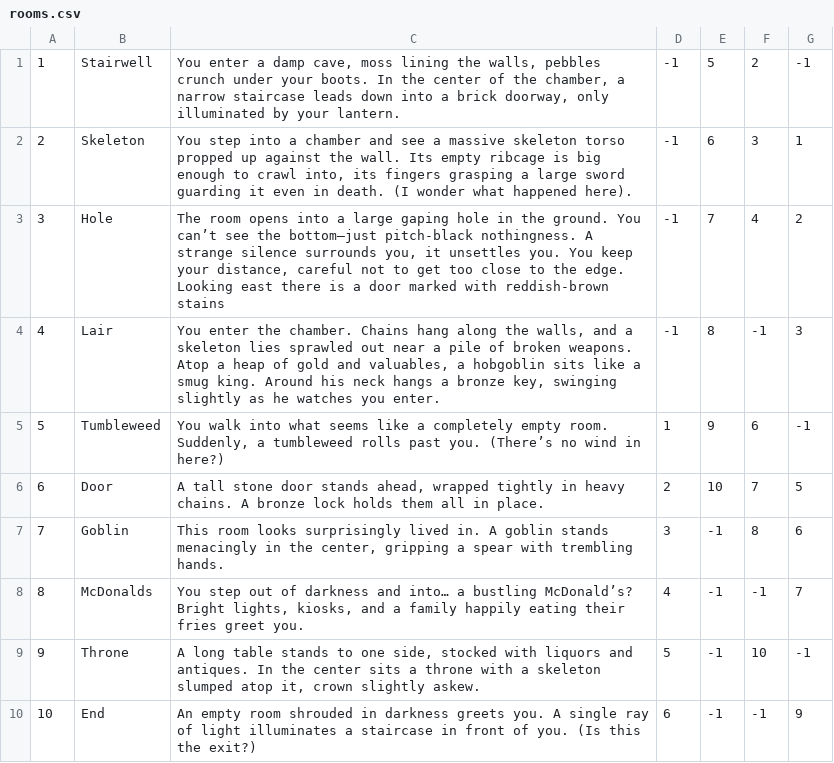
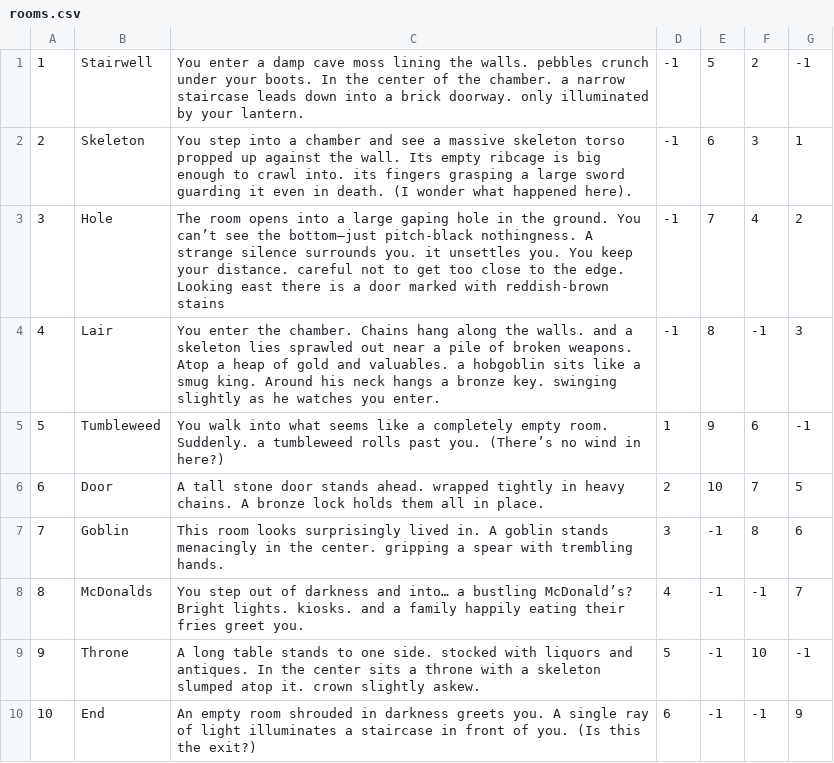
Before and after one commit to ShawnSmith3/TextAdventure, a CSV file: src/world/rooms.csv, drawn as a sheet.

```diff
--- a/src/world/rooms.csv
+++ b/src/world/rooms.csv
@@ -1,10 +1,10 @@
-1,Stairwell,"You enter a damp cave, moss lining the walls, pebbles crunch under your boots. In the center of the chamber, a narrow staircase leads down into a brick doorway, only illuminated by your lantern.",-1,5,2,-1
-2,Skeleton,"You step into a chamber and see a massive skeleton torso propped up against the wall. Its empty ribcage is big enough to crawl into, its fingers grasping a large sword guarding it even in death. (I wonder what happened here).",-1,6,3,1
-3,Hole,"The room opens into a large gaping hole in the ground. You can’t see the bottom—just pitch-black nothingness. A strange silence surrounds you, it unsettles you. You keep your distance, careful not to get too close to the edge. Looking east there is a door marked with reddish-brown stains",-1,7,4,2
-4,Lair,"You enter the chamber. Chains hang along the walls, and a skeleton lies sprawled out near a pile of broken weapons. Atop a heap of gold and valuables, a hobgoblin sits like a smug king. Around his neck hangs a bronze key, swinging slightly as he watches you enter.",-1,8,-1,3
-5,Tumbleweed,"You walk into what seems like a completely empty room. Suddenly, a tumbleweed rolls past you. (There’s no wind in here?)",1,9,6,-1
-6,Door,"A tall stone door stands ahead, wrapped tightly in heavy chains. A bronze lock holds them all in place.",2,10,7,5
-7,Goblin,"This room looks surprisingly lived in. A goblin stands menacingly in the center, gripping a spear with trembling hands.",3,-1,8,6
-8,McDonalds,"You step out of darkness and into… a bustling McDonald’s? Bright lights, kiosks, and a family happily eating their fries greet you.",4,-1,-1,7
-9,Throne,"A long table stands to one side, stocked with liquors and antiques. In the center sits a throne with a skeleton slumped atop it, crown slightly askew.",5,-1,10,-1
+1,Stairwell,"You enter a damp cave moss lining the walls. pebbles crunch under your boots. In the center of the chamber. a narrow staircase leads down into a brick doorway. only illuminated by your lantern.",-1,5,2,-1
+2,Skeleton,"You step into a chamber and see a massive skeleton torso propped up against the wall. Its empty ribcage is big enough to crawl into. its fingers grasping a large sword guarding it even in death. (I wonder what happened here).",-1,6,3,1
+3,Hole,"The room opens into a large gaping hole in the ground. You can’t see the bottom—just pitch-black nothingness. A strange silence surrounds you. it unsettles you. You keep your distance. careful not to get too close to the edge. Looking east there is a door marked with reddish-brown stains",-1,7,4,2
+4,Lair,"You enter the chamber. Chains hang along the walls. and a skeleton lies sprawled out near a pile of broken weapons. Atop a heap of gold and valuables. a hobgoblin sits like a smug king. Around his neck hangs a bronze key. swinging slightly as he watches you enter.",-1,8,-1,3
+5,Tumbleweed,"You walk into what seems like a completely empty room. Suddenly. a tumbleweed rolls past you. (There’s no wind in here?)",1,9,6,-1
+6,Door,"A tall stone door stands ahead. wrapped tightly in heavy chains. A bronze lock holds them all in place.",2,10,7,5
+7,Goblin,"This room looks surprisingly lived in. A goblin stands menacingly in the center. gripping a spear with trembling hands.",3,-1,8,6
+8,McDonalds,"You step out of darkness and into… a bustling McDonald’s? Bright lights. kiosks. and a family happily eating their fries greet you.",4,-1,-1,7
+9,Throne,"A long table stands to one side. stocked with liquors and antiques. In the center sits a throne with a skeleton slumped atop it. crown slightly askew.",5,-1,10,-1
 10,End,"An empty room shrouded in darkness greets you. A single ray of light illuminates a staircase in front of you. (Is this the exit?)",6,-1,-1,9
```
Also changed, not shown: 6 other files.
